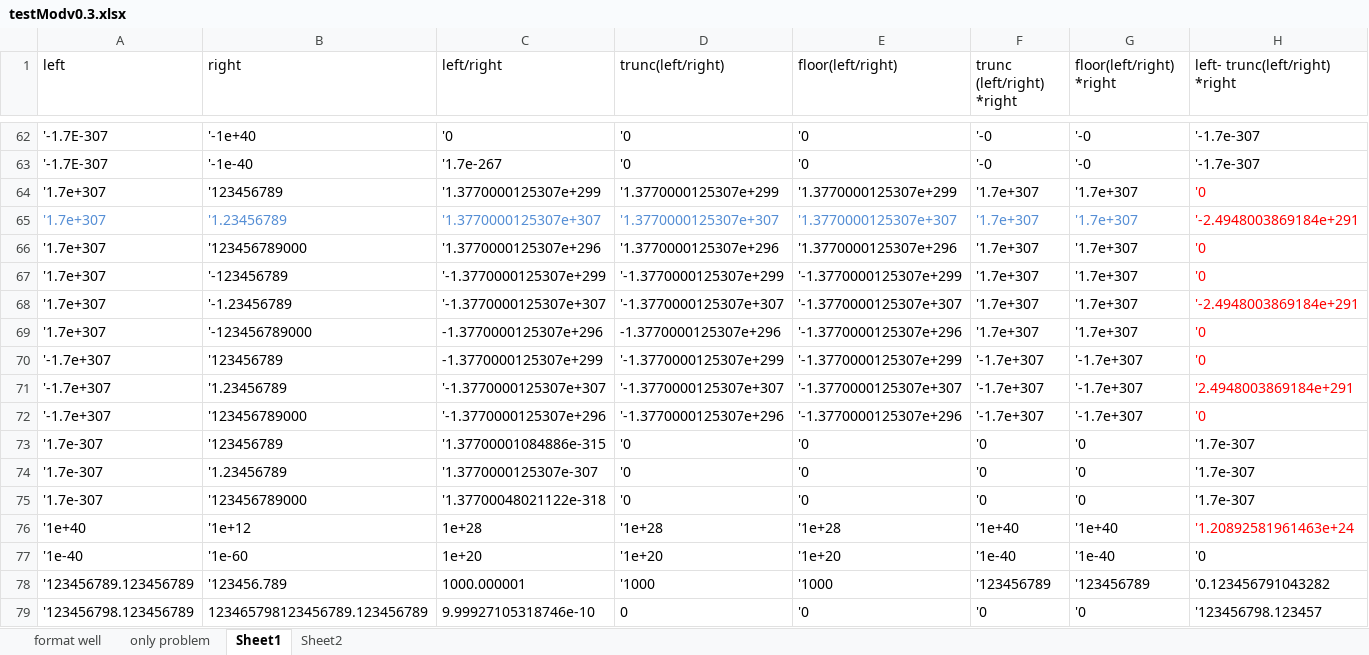
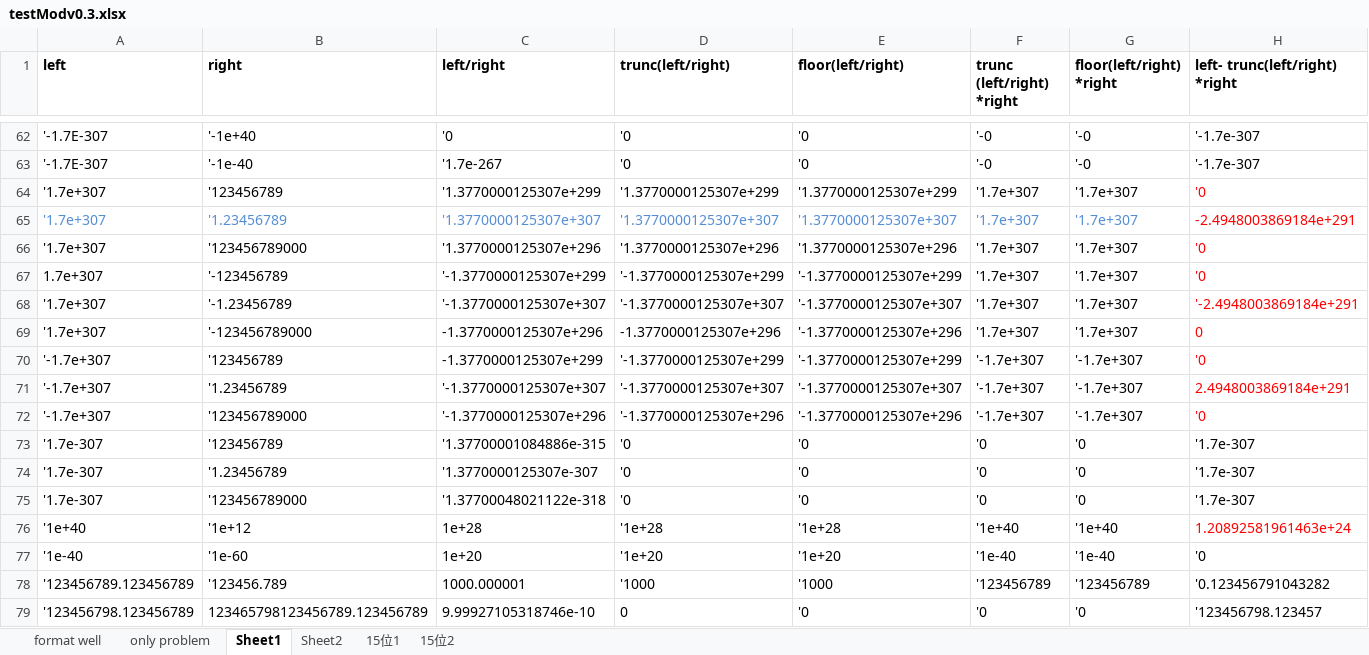
Before and after one commit to Vivian-hihi/SequoiaDB, an Excel workbook: internal_doc/03.开发设计/modulo/testModv0.3.xlsx, sheet Sheet1, drawn as a sheet; only a part is shown, gaps mark what is left out; values as stored, in another font and other column widths than the file's, no borders; the diff covers the shown part only; the diff names each change by its address in the sheet, - before the commit and + after, or states it on an @@ line.

```diff
--- a/internal_doc/03.开发设计/modulo/testModv0.3.xlsx (sheet Sheet1)
+++ b/internal_doc/03.开发设计/modulo/testModv0.3.xlsx (sheet Sheet1)
+sheet tab: 15位1
+sheet tab: 15位2
-A1:H1 bold: off
+A1:H1 bold: on
-H65 (left- trunc(left/right) *right): '-2.4948003869184e+291
+H65 (left- trunc(left/right) *right): -2.4948003869184e+291
-A67 (left): '1.7e+307
+A67 (left): 1.7e+307
-H69 (left- trunc(left/right) *right): '0
+H69 (left- trunc(left/right) *right): 0
-H71 (left- trunc(left/right) *right): '2.4948003869184e+291
+H71 (left- trunc(left/right) *right): 2.4948003869184e+291
-H76 (left- trunc(left/right) *right): '1.20892581961463e+24
+H76 (left- trunc(left/right) *right): 1.20892581961463e+24
```
Also changed, not shown: cell formats elsewhere in this sheet.
